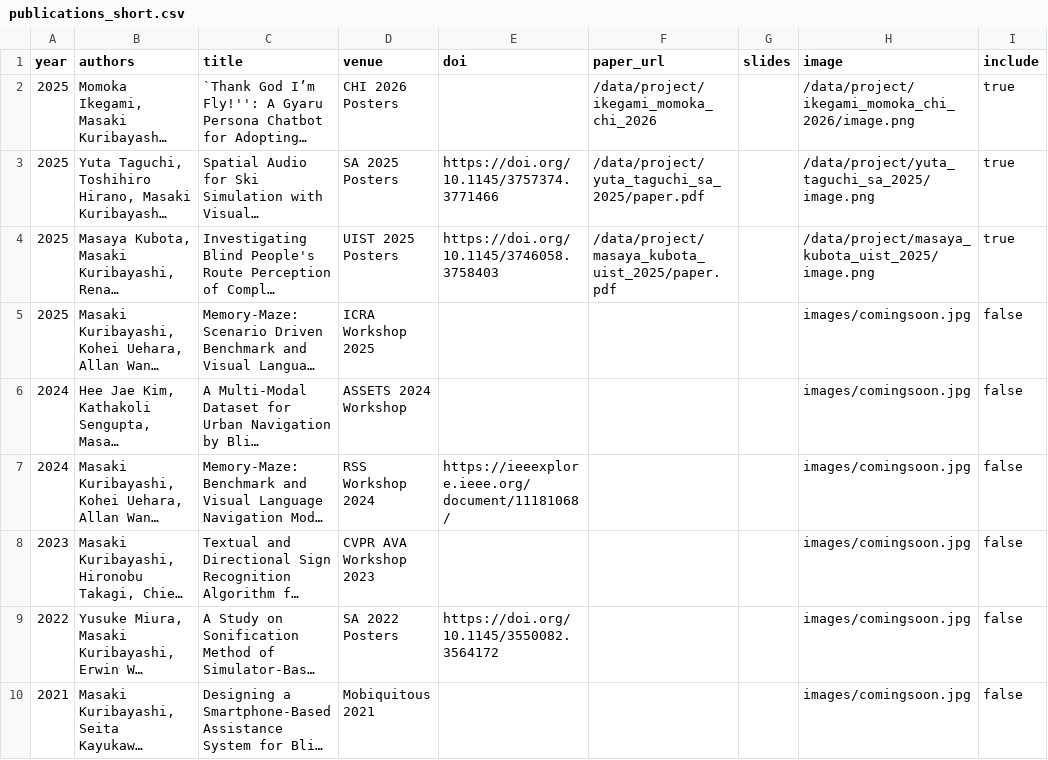
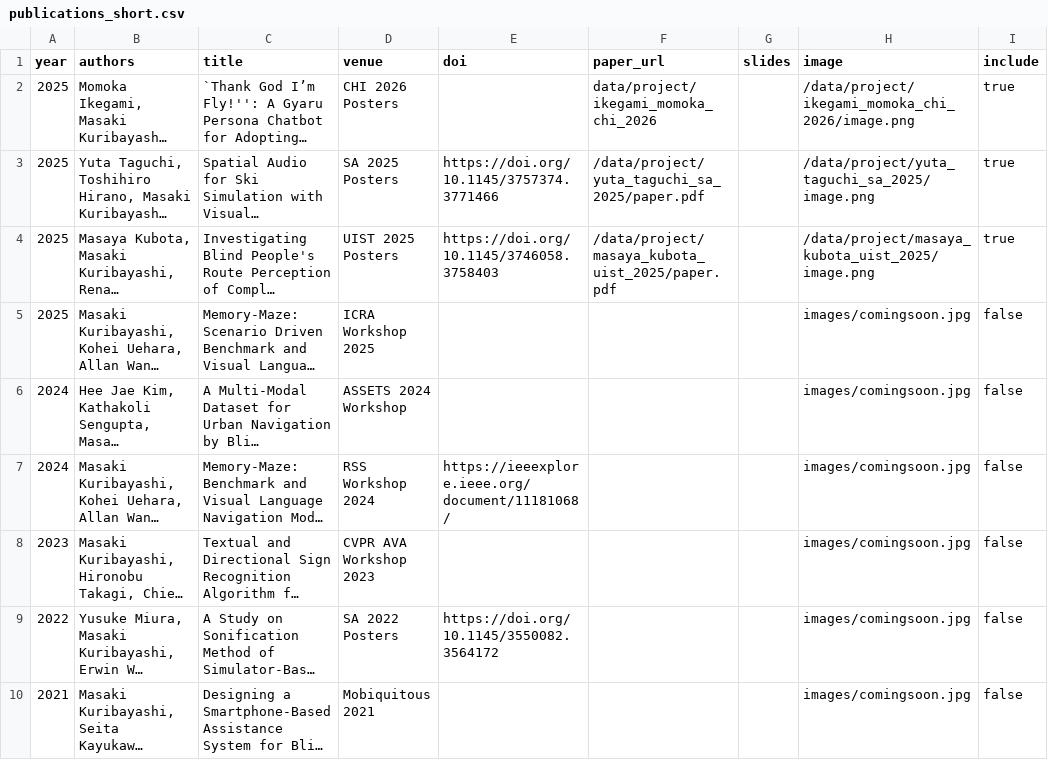
Before and after one commit to chestnutforestlabo/website, a CSV file: data/en/publications_short.csv, drawn as a sheet; long unchanged cells end in …; the diff names each change by its address in the sheet, - before the commit and + after, or states it on an @@ line.

```diff
--- a/data/en/publications_short.csv
+++ b/data/en/publications_short.csv
-F2 (paper_url): /data/project/ikegami_momoka_chi_2026
+F2 (paper_url): data/project/ikegami_momoka_chi_2026
```
Also changed, not shown: 11 other files.
